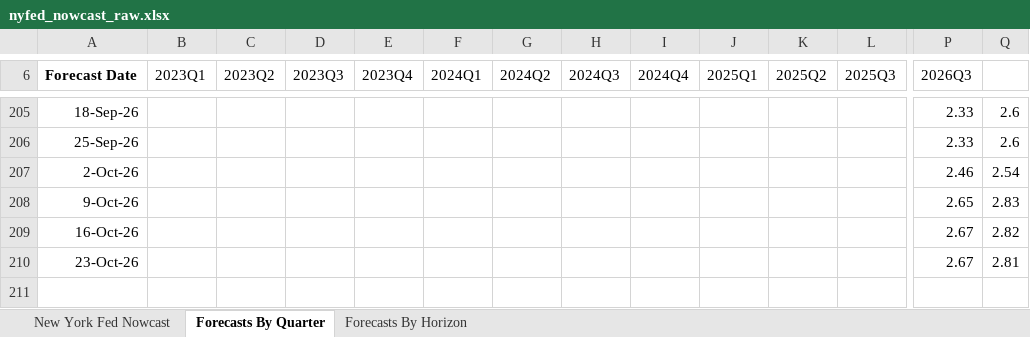
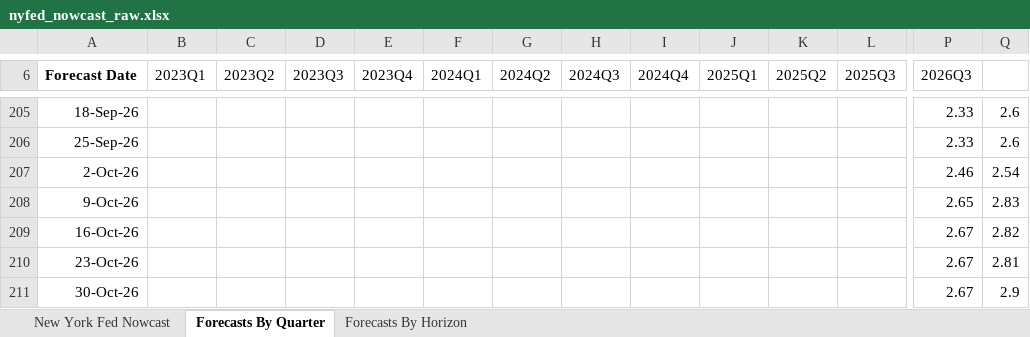
Before and after one commit to smallfishmacro-Git/macro-regime, an Excel workbook: data/cache/nyfed_nowcast_raw.xlsx, sheet Forecasts By Quarter, drawn as a sheet; only a part is shown, gaps mark what is left out; values as stored, in another font and other column widths than the file's, no borders; charts and pictures not drawn; rows hold the shown columns only; the diff names each change by its address in the sheet, - before the commit and + after, or states it on an @@ line.

```diff
--- a/data/cache/nyfed_nowcast_raw.xlsx (sheet Forecasts By Quarter)
+++ b/data/cache/nyfed_nowcast_raw.xlsx (sheet Forecasts By Quarter)
+row 211: 30-Oct-26 |  |  |  |  |  |  |  |  |  |  |  | 2.67 | 2.9
```
Also changed, not shown: sheet Forecasts By Horizon, 8 other files.
